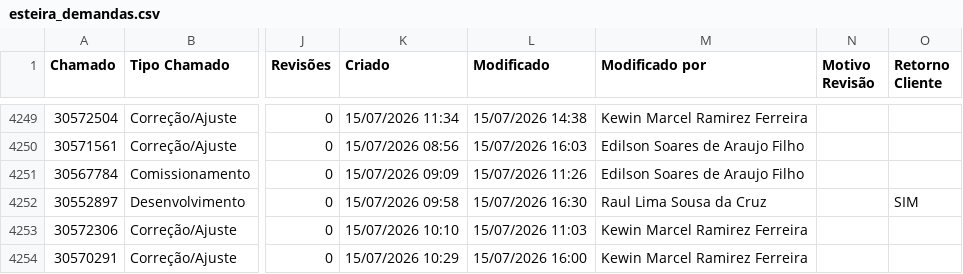
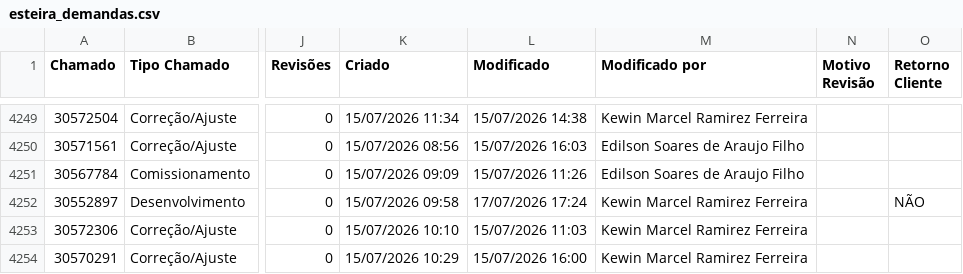
Before and after one commit to Kewin31/esteira-adms, a CSV file: data/esteira_demandas.csv, drawn as a sheet; only a part is shown, gaps mark what is left out; the diff names each change by its address in the sheet, - before the commit and + after, or states it on an @@ line.

Commit message:
Update esteira_demandas.csv

```diff
--- a/data/esteira_demandas.csv
+++ b/data/esteira_demandas.csv
-L4252 (Modificado): 15/07/2026 16:30
+L4252 (Modificado): 17/07/2026 17:24
-M4252 (Modificado por): Raul Lima Sousa da Cruz
+M4252 (Modificado por): Kewin Marcel Ramirez Ferreira
-O4252 (Retorno Cliente): SIM
+O4252 (Retorno Cliente): NÃO
```
